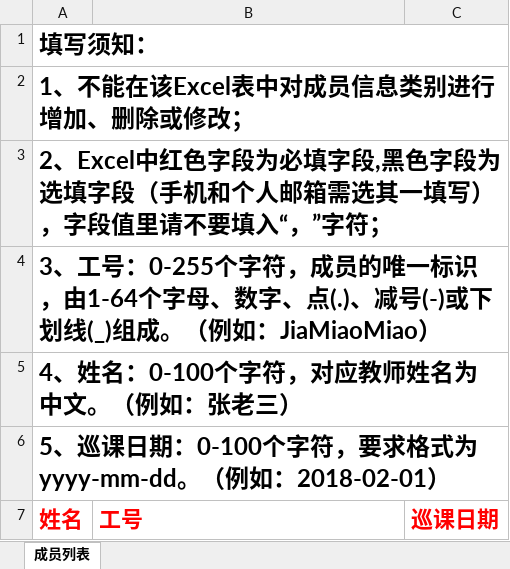
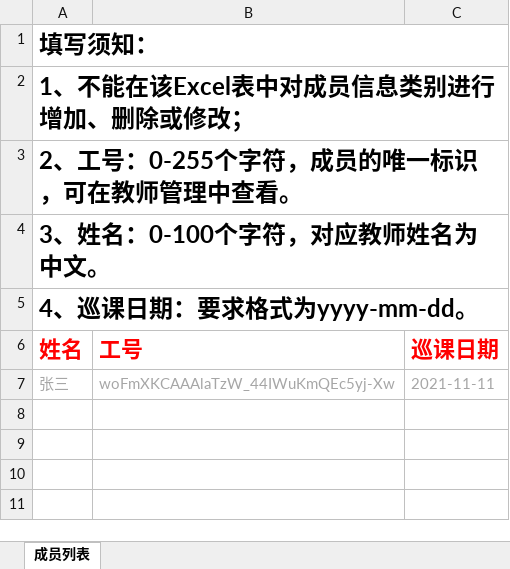
Before and after one commit to yspDevGroup/afterClass, an Excel workbook: public/template/importTeacherXKAP.xlsx, sheet 成员列表, drawn as a sheet; values as stored, in another font and other column widths than the file's, no borders; removed rows and columns are numbered as before the commit, all else as after; the diff names each change by its address in the sheet, - before the commit and + after, or states it on an @@ line.

```diff
--- a/public/template/importTeacherXKAP.xlsx (sheet 成员列表)
+++ b/public/template/importTeacherXKAP.xlsx (sheet 成员列表)
-A3 (姓名): 2、Excel中红色字段为必填字段,黑色字段为选填字段（手机和个人邮箱需选其一填写），字段值里请不要填入“，”字符；
+A3 (姓名): 2、工号：0-255个字符，成员的唯一标识，可在教师管理中查看。
-A4 (姓名): 3、工号：0-255个字符，成员的唯一标识，由1-64个字母、数字、点(.)、减号(-)或下划线(_)组成。（例如：JiaMiaoMiao）
+A4 (姓名): 3、姓名：0-100个字符，对应教师姓名为中文。
-A5 (姓名): 4、姓名：0-100个字符，对应教师姓名为中文。（例如：张老三）
+A5 (姓名): 4、巡课日期：要求格式为yyyy-mm-dd。
-row 6: 5、巡课日期：0-100个字符，要求格式为yyyy-mm-dd。（例如：2018-02-01）
+row 7: 张三 | woFmXKCAAAlaTzW_44IWuKmQEc5yj-Xw | 2021-11-11
```
Also changed, not shown: 2 other files.
